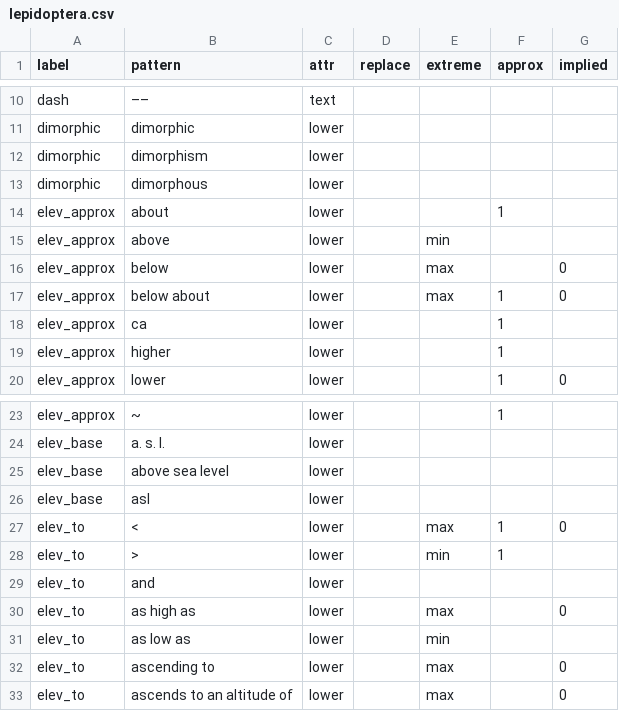
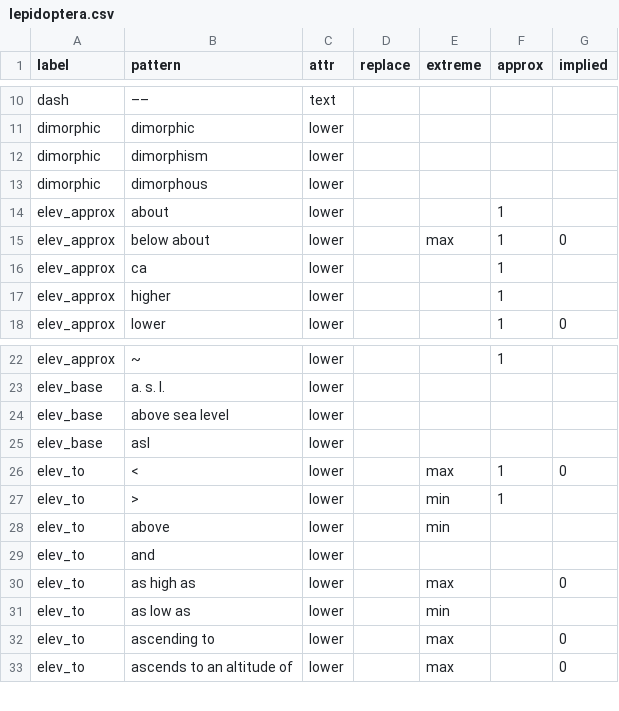
Before and after one commit to rafelafrance/traiter_butterflynet, a CSV file: src/vocabulary/lepidoptera.csv, drawn as a sheet; only a part is shown, gaps mark what is left out; the diff covers the shown part only.

```diff
--- a/src/vocabulary/lepidoptera.csv
+++ b/src/vocabulary/lepidoptera.csv
@@ -14,4 +14,2 @@ dimorphic,dimorphous,lower,,,,
 elev_approx,about,lower,,,1,
-elev_approx,above,lower,,min,,
-elev_approx,below,lower,,max,,0
 elev_approx,below about,lower,,max,1,0
@@ -28,2 +27,3 @@ elev_to,<,lower,,max,1,0
 elev_to,>,lower,,min,1,
+elev_to,above,lower,,min,,
 elev_to,and,lower,,,,
```
Also changed, not shown: 5 added rows, 9 removed rows and 2 edited cells elsewhere in this file, 4 other files.
